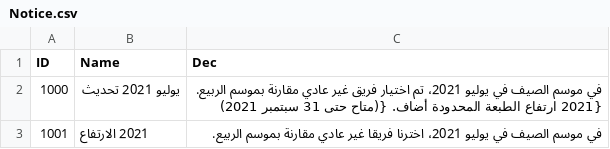
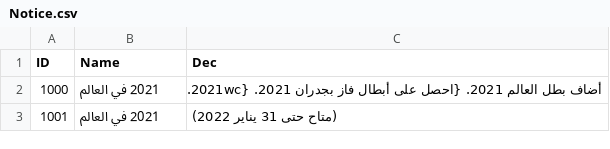
Before and after one commit to hucce/LOLManager_Transfer, a CSV file: CSVTrans/Arabic/Notice.csv, drawn as a sheet.

```diff
--- a/CSVTrans/Arabic/Notice.csv
+++ b/CSVTrans/Arabic/Notice.csv
@@ -1,3 +1,3 @@
 ID,Name,Dec
-1000,يوليو 2021 تحديث,في موسم الصيف في يوليو 2021، تم اختيار فريق غير عادي مقارنة بموسم الربيع. {2021 ارتفاع الطبعة المحدودة أضاف. {(متاح حتى 31 سبتمبر 2021)
-1001,2021 الارتفاع,في موسم الصيف في يوليو 2021، اخترنا فريقا غير عادي مقارنة بموسم الربيع.
+1000,2021 في العالم,أضاف بطل العالم 2021. {احصل على أبطال فاز بجدران 2021. {2021wc.
+1001,2021 في العالم, (متاح حتى 31 يناير 2022)
```
Also changed, not shown: CSVTrans/Bengali/Notice.csv, CSVTrans/Hindi/Notice.csv, 19 other files.
